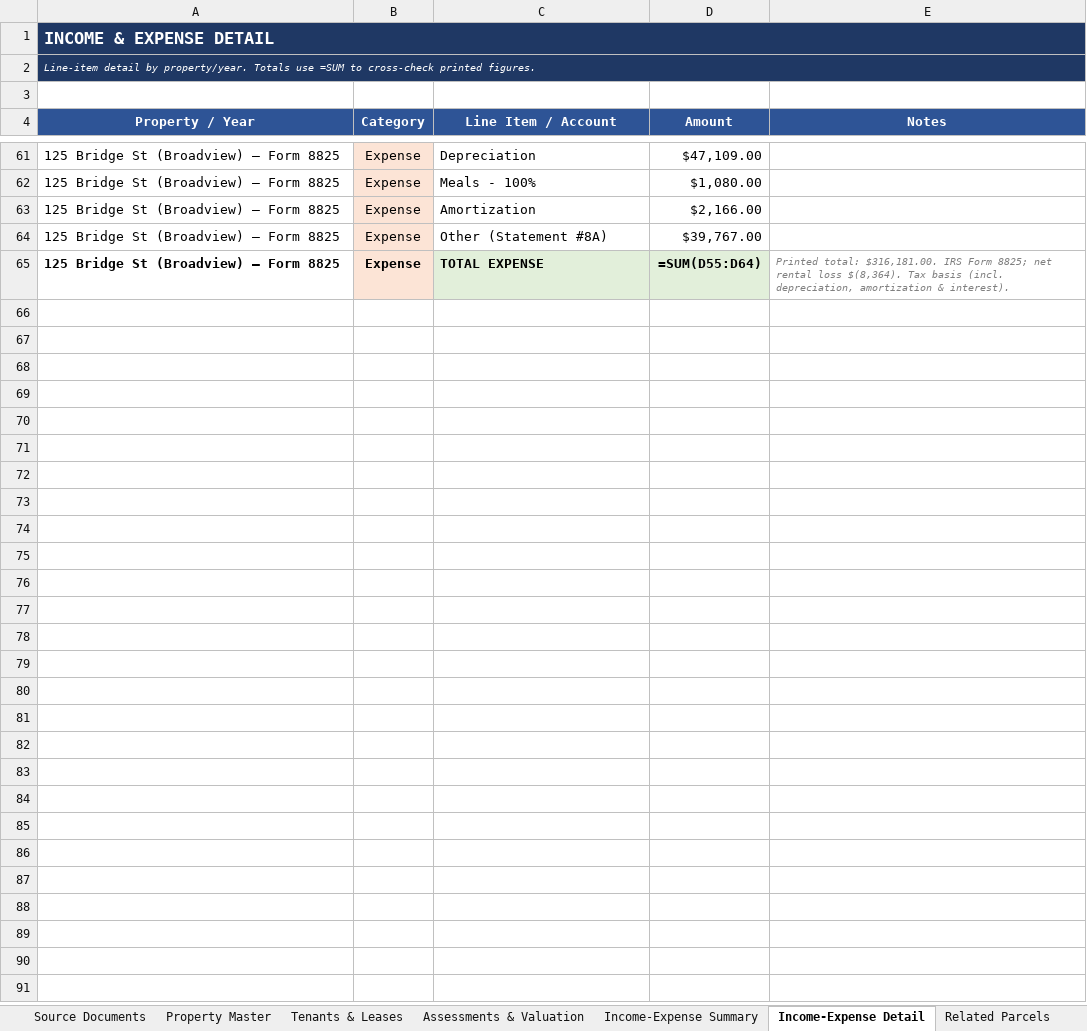
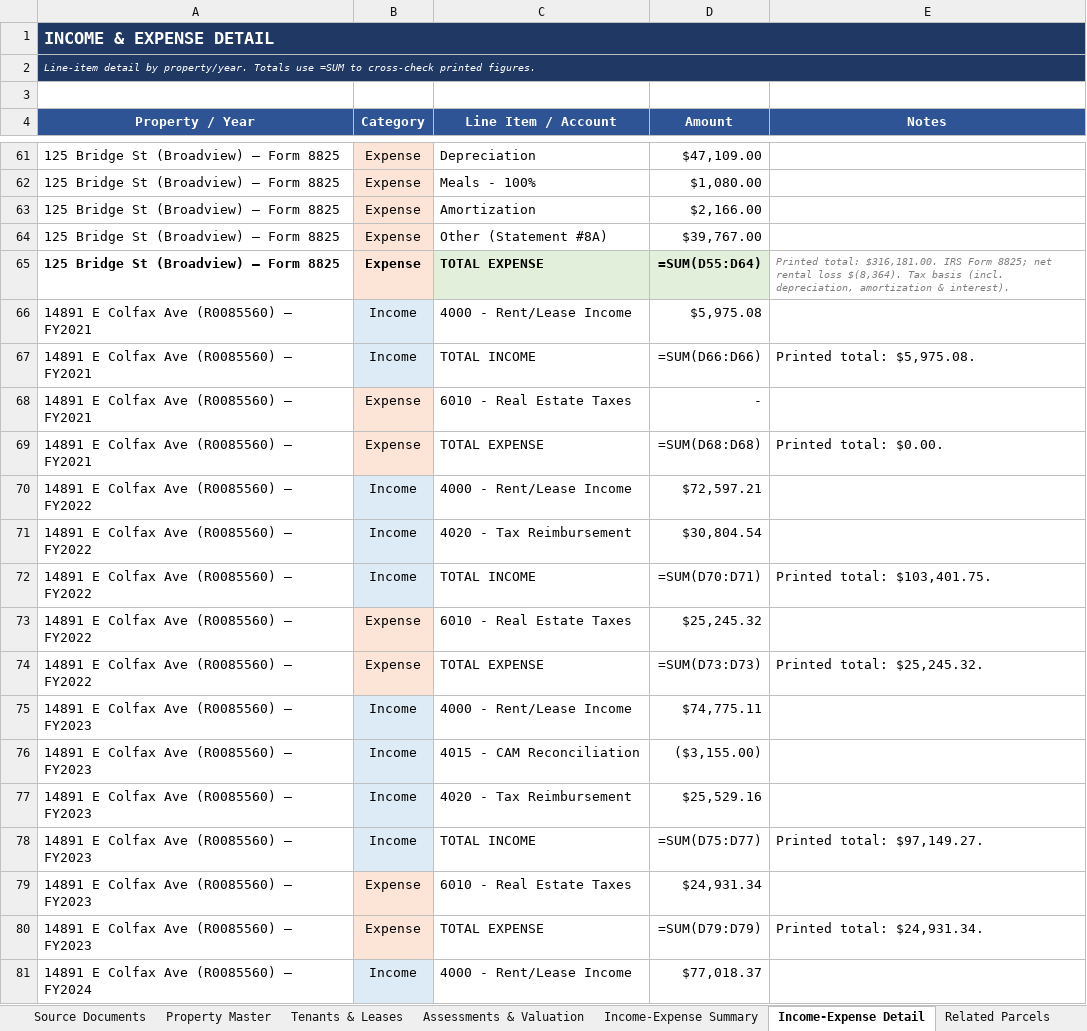
Before and after one commit to shaqnd/Expense-Lease-Extractor-, an Excel workbook: Master_Property_Database.xlsx, sheet Income-Expense Detail, drawn as a sheet; only a part is shown, gaps mark what is left out; values as stored, in another font and other column widths than the file's, no borders; formulas without a stored value are shown as written; the diff covers the shown part only; the diff names each change by its address in the sheet, - before the commit and + after, or states it on an @@ line.

```diff
--- a/Master_Property_Database.xlsx (sheet Income-Expense Detail)
+++ b/Master_Property_Database.xlsx (sheet Income-Expense Detail)
+row 66: 14891 E Colfax Ave (R0085560) — FY2021 | Income | 4000 - Rent/Lease Income | $5,975.08
+row 67: 14891 E Colfax Ave (R0085560) — FY2021 | Income | TOTAL INCOME | =SUM(D66:D66) | Printed total: $5,975.08.
+row 68: 14891 E Colfax Ave (R0085560) — FY2021 | Expense | 6010 - Real Estate Taxes | -
+row 69: 14891 E Colfax Ave (R0085560) — FY2021 | Expense | TOTAL EXPENSE | =SUM(D68:D68) | Printed total: $0.00.
+row 70: 14891 E Colfax Ave (R0085560) — FY2022 | Income | 4000 - Rent/Lease Income | $72,597.21
+row 71: 14891 E Colfax Ave (R0085560) — FY2022 | Income | 4020 - Tax Reimbursement | $30,804.54
+row 72: 14891 E Colfax Ave (R0085560) — FY2022 | Income | TOTAL INCOME | =SUM(D70:D71) | Printed total: $103,401.75.
+row 73: 14891 E Colfax Ave (R0085560) — FY2022 | Expense | 6010 - Real Estate Taxes | $25,245.32
+row 74: 14891 E Colfax Ave (R0085560) — FY2022 | Expense | TOTAL EXPENSE | =SUM(D73:D73) | Printed total: $25,245.32.
+row 75: 14891 E Colfax Ave (R0085560) — FY2023 | Income | 4000 - Rent/Lease Income | $74,775.11
+row 76: 14891 E Colfax Ave (R0085560) — FY2023 | Income | 4015 - CAM Reconciliation | ($3,155.00)
+row 77: 14891 E Colfax Ave (R0085560) — FY2023 | Income | 4020 - Tax Reimbursement | $25,529.16
+row 78: 14891 E Colfax Ave (R0085560) — FY2023 | Income | TOTAL INCOME | =SUM(D75:D77) | Printed total: $97,149.27.
+row 79: 14891 E Colfax Ave (R0085560) — FY2023 | Expense | 6010 - Real Estate Taxes | $24,931.34
+row 80: 14891 E Colfax Ave (R0085560) — FY2023 | Expense | TOTAL EXPENSE | =SUM(D79:D79) | Printed total: $24,931.34.
+row 81: 14891 E Colfax Ave (R0085560) — FY2024 | Income | 4000 - Rent/Lease Income | $77,018.37
```
Also changed, not shown: 62 added rows elsewhere in this sheet, sheet Property Master, sheet Tenants & Leases, sheet Source Documents, sheet Assessments & Valuation, sheet Income-Expense Summary, sheet Related Parcels, 1 other file.
